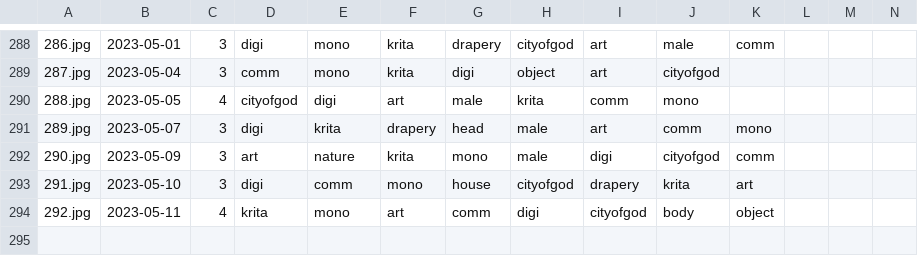
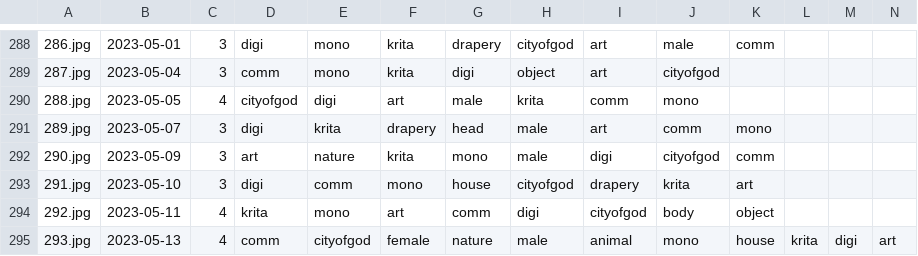
Before and after one commit to pawell2418/pawell2418.github.io, a CSV file: docs/2_tags.csv, drawn as a sheet; only a part is shown, gaps mark what is left out; the diff names each change by its address in the sheet, - before the commit and + after, or states it on an @@ line.

```diff
--- a/docs/2_tags.csv
+++ b/docs/2_tags.csv
+row 295: 293.jpg | 2023-05-13 | 4 | comm | cityofgod | female | nature | male | animal | mono | house | krita | digi | art
```
Also changed, not shown: 3 other files.
